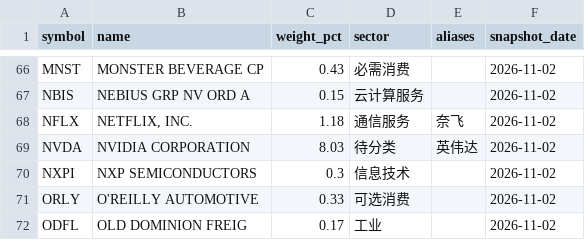
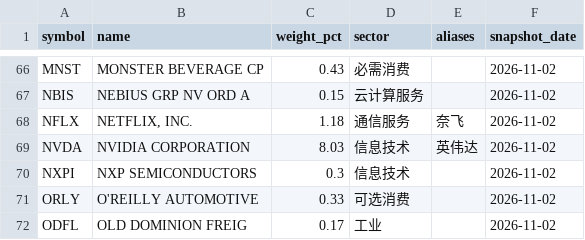
Before and after one commit to Liqingqing001/Nasdaq_, a CSV file: data/universe.csv, drawn as a sheet; only a part is shown, gaps mark what is left out.

```diff
--- a/data/universe.csv
+++ b/data/universe.csv
@@ -68,3 +68,3 @@ NBIS,NEBIUS GRP NV ORD A,0.15,云计算服务,,2026-11-02
 NFLX,"NETFLIX, INC.",1.18,通信服务,奈飞,2026-11-02
-NVDA,NVIDIA CORPORATION,8.03,待分类,英伟达,2026-11-02
+NVDA,NVIDIA CORPORATION,8.03,信息技术,英伟达,2026-11-02
 NXPI,NXP SEMICONDUCTORS,0.3,信息技术,,2026-11-02
```
Also changed, not shown: 9 other files.
